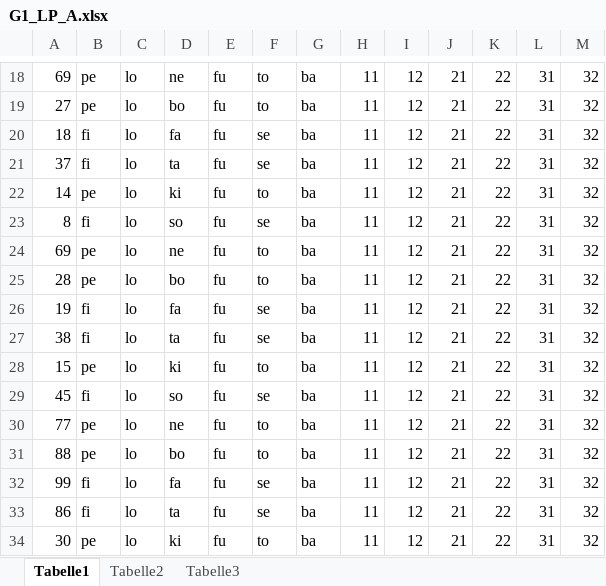
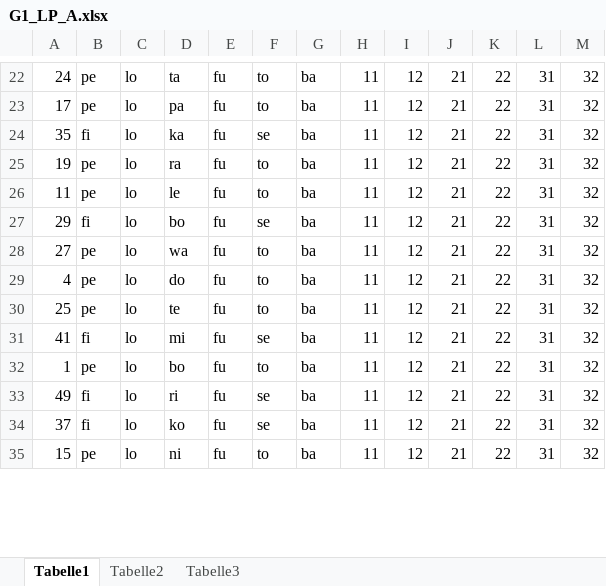
Before and after one commit to meerbrit/studyProject, an Excel workbook: xls/G1_LP_A.xlsx, sheet Tabelle1, drawn as a sheet; only a part is shown, gaps mark what is left out; values as stored, in another font and other column widths than the file's, no borders; removed rows and columns are numbered as before the commit, all else as after; the diff covers the shown part only; the diff names each change by its address in the sheet, - before the commit and + after, or states it on an @@ line.

```diff
--- a/xls/G1_LP_A.xlsx (sheet Tabelle1)
+++ b/xls/G1_LP_A.xlsx (sheet Tabelle1)
-A22: 69
+A22: 24
-D22: ne
+D22: ta
-A23: 27
+A23: 17
-D23: bo
+D23: pa
-A24: 18
+A24: 35
-D24: fa
+D24: ka
-A25: 37
+A25: 19
-B25: fi
+B25: pe
-D25: ta
+D25: ra
-F25: se
+F25: to
-A26: 14
+A26: 11
-D26: ki
+D26: le
-A27: 8
+A27: 29
-D27: so
+D27: bo
-A28: 69
+A28: 27
-D28: ne
+D28: wa
-A29: 28
+A29: 4
-D29: bo
+D29: do
-row 26: 19 | fi | lo | fa | fu | se | ba | 11 | 12 | 21 | 22 | 31 | 32
-row 27: 38 | fi | lo | ta | fu | se | ba | 11 | 12 | 21 | 22 | 31 | 32
-A30: 15
+A30: 25
-D30: ki
+D30: te
-A31: 45
+A31: 41
-D31: so
+D31: mi
-row 30: 77 | pe | lo | ne | fu | to | ba | 11 | 12 | 21 | 22 | 31 | 32
-A32: 88
+A32: 1
-A33: 99
+A33: 49
-D33: fa
+D33: ri
-A34: 86
+A34: 37
-D34: ta
+D34: ko
-A35: 30
+A35: 15
-D35: ki
+D35: ni
```
Also changed, not shown: 8 added rows, 7 removed rows and 33 edited cells elsewhere in this sheet, xls/G1_LP_B.xlsx, xls/G2_LP_A.xlsx, 9 other files.
